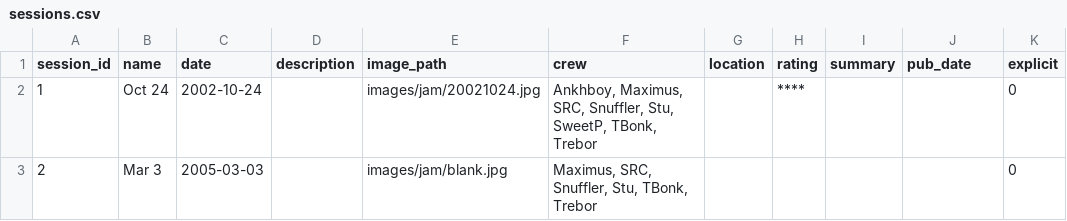
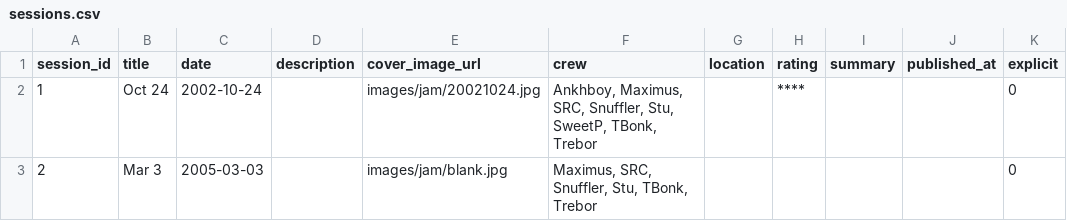
Before and after one commit to gighive/gighive, a CSV file: ansible/roles/docker/files/mysql/externalConfigs/prepped_csvs/sample/sessions.csv, drawn as a sheet; only a part is shown; the diff names each change by its address in the sheet, - before the commit and + after, or states it on an @@ line.

```diff
--- a/ansible/roles/docker/files/mysql/externalConfigs/prepped_csvs/sample/sessions.csv
+++ b/ansible/roles/docker/files/mysql/externalConfigs/prepped_csvs/sample/sessions.csv
-B1: name
+B1: title
-E1: image_path
+E1: cover_image_url
-J1: pub_date
+J1: published_at
```
Also changed, not shown: ansible/roles/docker/files/mysql/externalConfigs/prepped_csvs/full/sessions.csv, ansible/roles/docker/files/mysql/externalConfigs/prepped_csvs/full/songs.csv, 20 other files.
